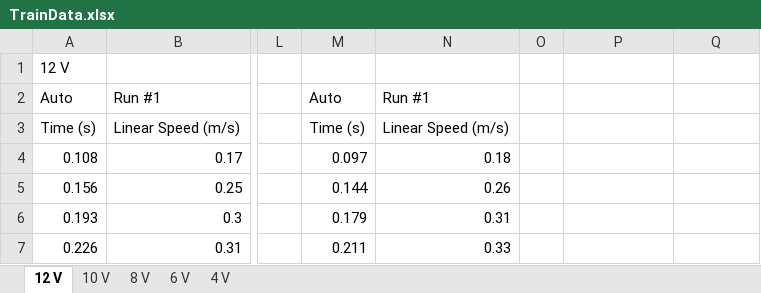
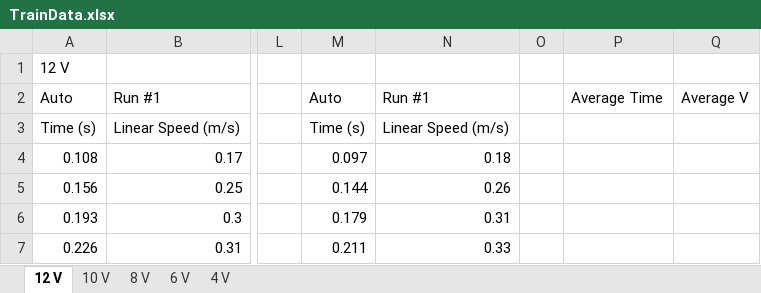
Before and after one commit to palmtrey/PH132-Team-Design-Canadian-Slaving-Skeletal-Emus-CSSE-, an Excel workbook: TrainData.xlsx, sheet 12 V, drawn as a sheet; only a part is shown, gaps mark what is left out; values as stored, in another font and other column widths than the file's, no borders; the diff names each change by its address in the sheet, - before the commit and + after, or states it on an @@ line.

```diff
--- a/TrainData.xlsx (sheet 12 V)
+++ b/TrainData.xlsx (sheet 12 V)
-P2: (empty)
+P2: Average Time
-Q2: (empty)
+Q2: Average V
```
Also changed, not shown: sheet 4 V, 1 other file.
